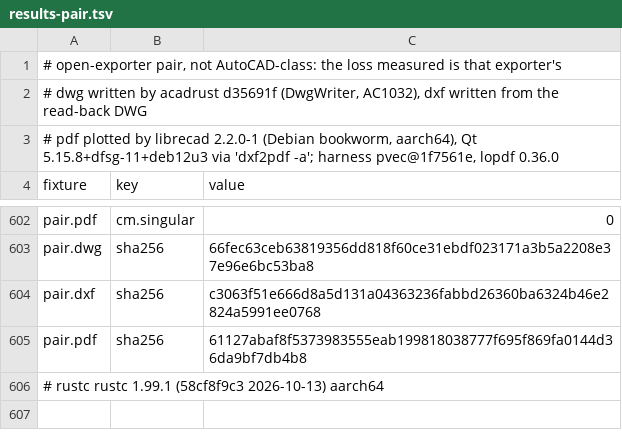
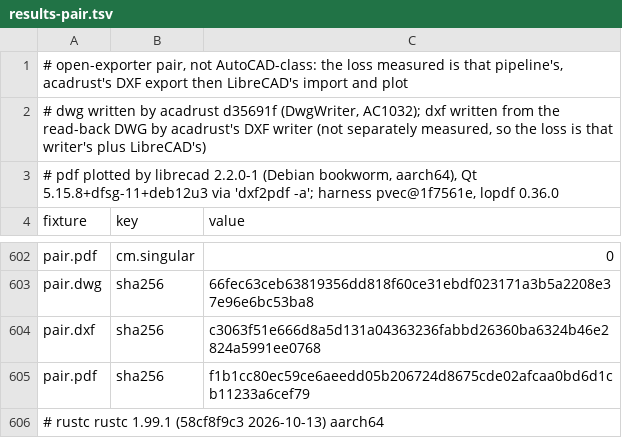
Before and after one commit to libviprs/libviprs, a TSV file: docs/spikes/pdf-normalization/results-pair.tsv, drawn as a sheet; only a part is shown, gaps mark what is left out.

Commit message:
docs: name the DXF step in the pair loss, pin the driver, record the x86_64 pass (review of #1238)
The loss is acadrust's DXF writer plus LibreCAD's import and plot, and the DXF step isn't measured on its own. pair.sh now pins acadrust by rev and the apt package to librecad=2.2.0-1, page_rotate is in the entry-point list, and the doc records that the harness gave identical rows on x86_64 (LibreCAD itself ran on arm64 only) and that the PDF hash doesn't reproduce because of its timestamp.

```diff
--- a/docs/spikes/pdf-normalization/results-pair.tsv
+++ b/docs/spikes/pdf-normalization/results-pair.tsv
@@ -1,3 +1,3 @@
-# open-exporter pair, not AutoCAD-class: the loss measured is that exporter's
-# dwg written by acadrust d35691f (DwgWriter, AC1032), dxf written from the read-back DWG
+# open-exporter pair, not AutoCAD-class: the loss measured is that pipeline's, acadrust's DXF export then LibreCAD's import and plot
+# dwg written by acadrust d35691f (DwgWriter, AC1032); dxf written from the read-back DWG by acadrust's DXF writer (not separately measured, so the loss is that writer's plus LibreCAD's)
 # pdf plotted by librecad 2.2.0-1 (Debian bookworm, aarch64), Qt 5.15.8+dfsg-11+deb12u3 via 'dxf2pdf -a'; harness pvec@1f7561e, lopdf 0.36.0
@@ -604,3 +604,3 @@ pair.dwg	sha256	66fec63ceb63819356dd818f60ce31ebdf023171a3b5a2208e37e96e6bc53ba8
 pair.dxf	sha256	c3063f51e666d8a5d131a04363236fabbd26360ba6324b46e2824a5991ee0768
-pair.pdf	sha256	61127abaf8f5373983555eab199818038777f695f869fa0144d36da9bf7db4b8
+pair.pdf	sha256	f1b1cc80ec59ce6aeedd05b206724d8675cde02afcaa0bd6d1cb11233a6cef79
 # rustc rustc 1.99.1 (58cf8f9c3 2026-10-13) aarch64
```
Also changed, not shown: 3 other files.
